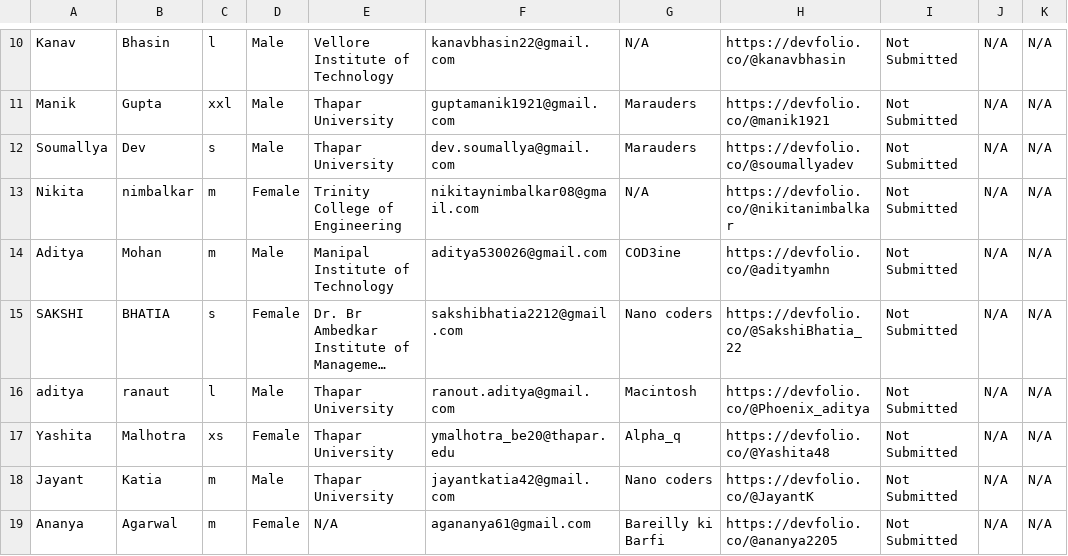
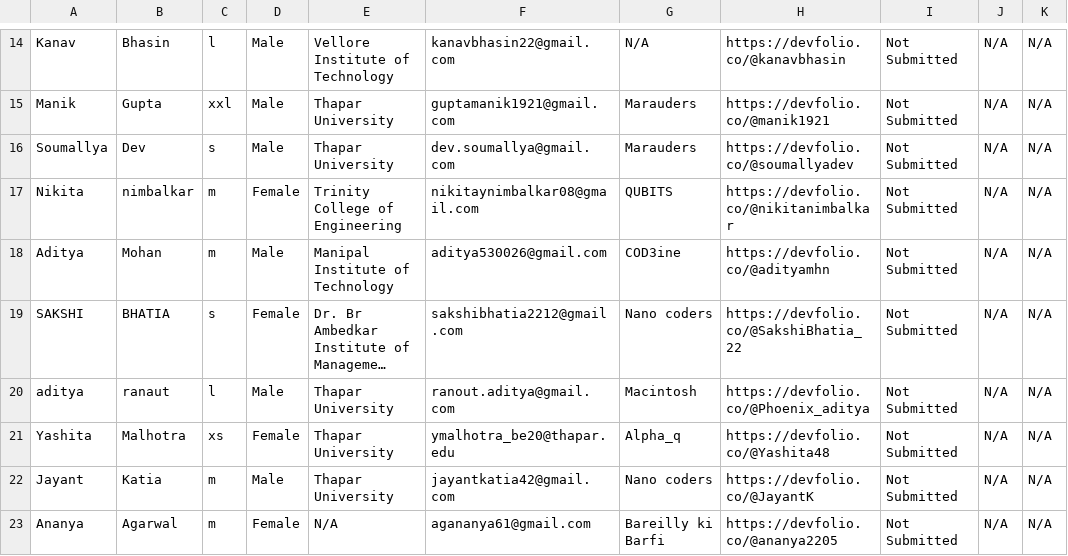
Before and after one commit to owasp-tsc/HackoBot, a CSV file: hack-p.csv, drawn as a sheet; only a part is shown, gaps mark what is left out; long unchanged cells end in …; addresses are those after the commit; the diff covers the shown part only; the diff names each change by its address in the sheet, - before the commit and + after, or states it on an @@ line.

```diff
--- a/hack-p.csv
+++ b/hack-p.csv
-G17: N/A
+G17: QUBITS
```
Also changed, not shown: 15 added rows and 1 removed row elsewhere in this file, 2 other files.
